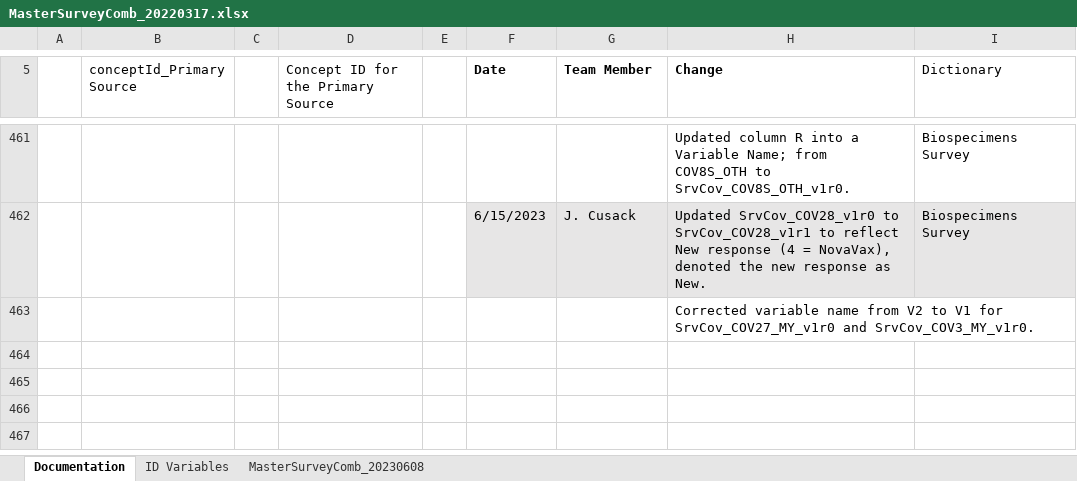
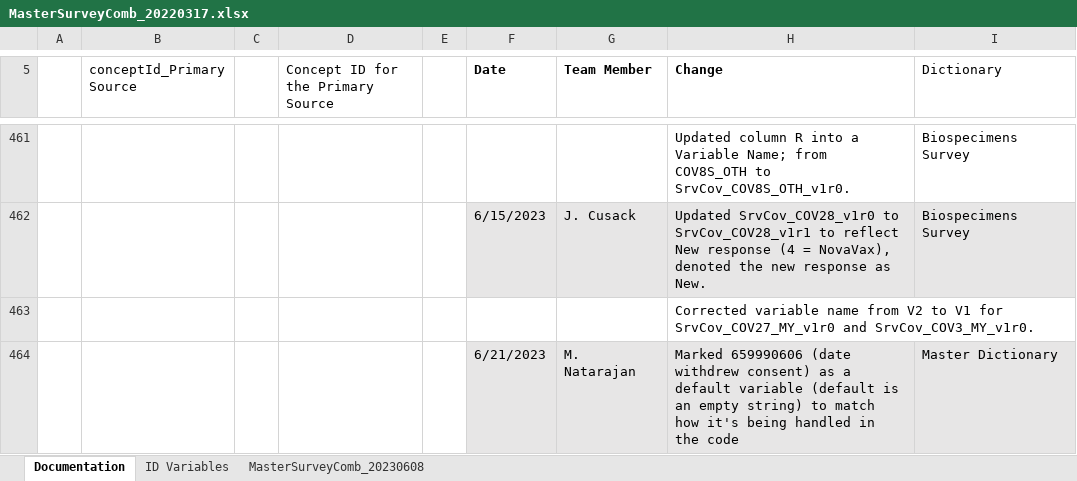
Before and after one commit to Analyticsphere/ConnectMasterAndSurveyCombinedDataDictionary, an Excel workbook: MasterSurveyComb_20220317.xlsx, sheet Documentation, drawn as a sheet; only a part is shown, gaps mark what is left out; values as stored, in another font and other column widths than the file's, no borders; the diff names each change by its address in the sheet, - before the commit and + after, or states it on an @@ line.

```diff
--- a/MasterSurveyComb_20220317.xlsx (sheet Documentation)
+++ b/MasterSurveyComb_20220317.xlsx (sheet Documentation)
+row 464:  |  |  |  |  | 6/21/2023 | M. Natarajan | Marked 659990606 (date withdrew consent) as a default variable (default is an empty string) to match how it's being handled in the code | Master Dictionary
```
Also changed, not shown: sheet MasterSurveyComb_20230608.
